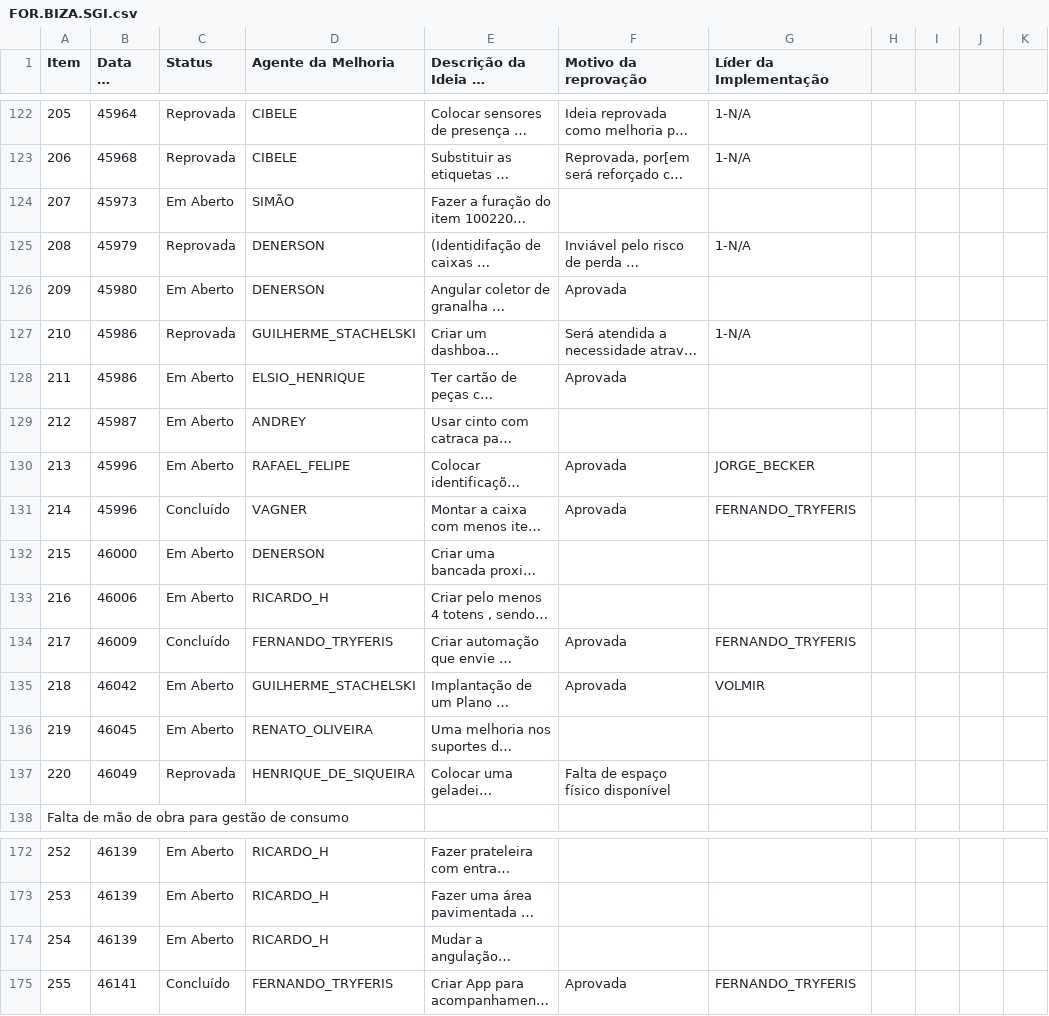
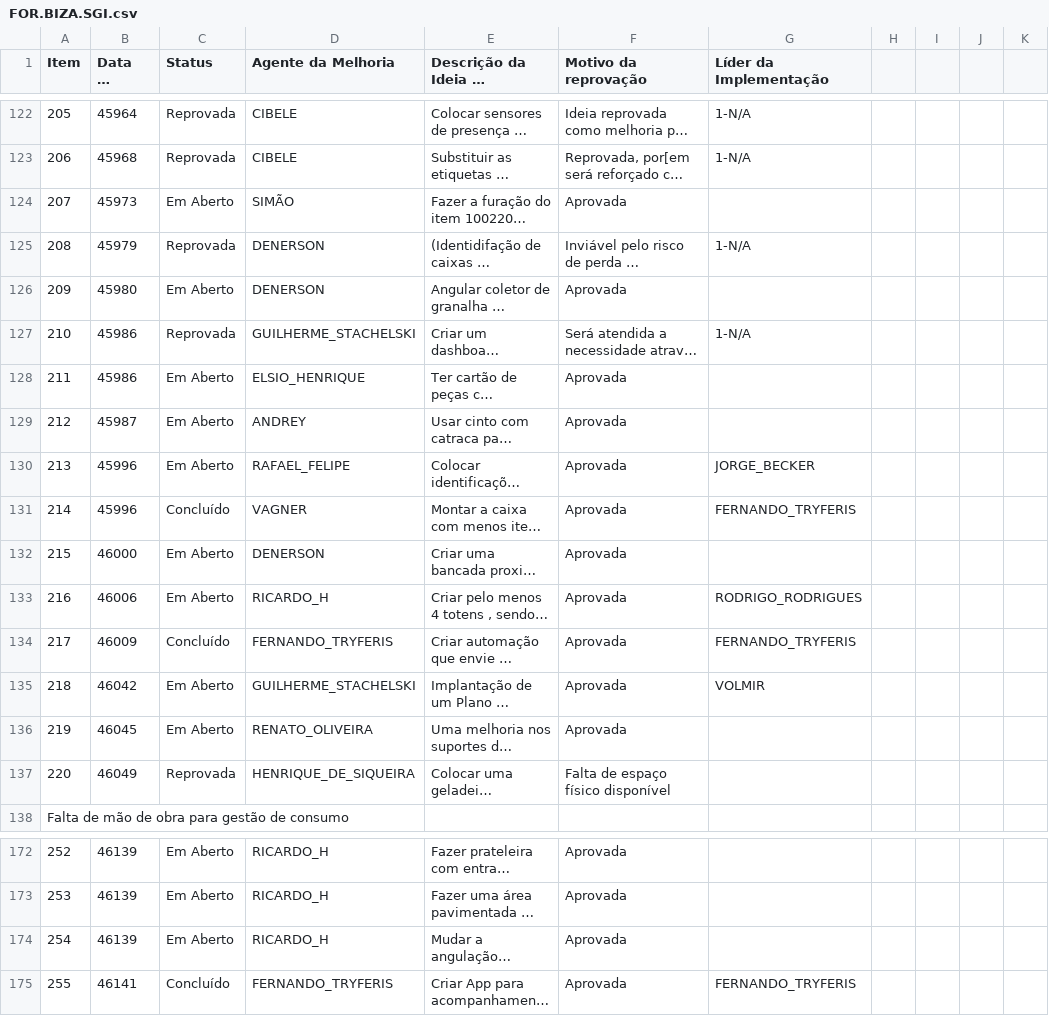
Before and after one commit to SGIBIZA/Catalogo-BIZA, a CSV file: FOR.BIZA.SGI.csv, drawn as a sheet; only a part is shown, gaps mark what is left out; long unchanged cells end in …; the diff covers the shown part only; the diff names each change by its address in the sheet, - before the commit and + after, or states it on an @@ line.

```diff
--- a/FOR.BIZA.SGI.csv
+++ b/FOR.BIZA.SGI.csv
-F124 (Motivo da reprovação): (empty)
+F124 (Motivo da reprovação): Aprovada
-F129 (Motivo da reprovação): (empty)
+F129 (Motivo da reprovação): Aprovada
-F132:F133 (Motivo da reprovação): (empty)
+F132:F133 (Motivo da reprovação): Aprovada
-G133 (Líder da Implementação): (empty)
+G133 (Líder da Implementação): RODRIGO_RODRIGUES
-F136 (Motivo da reprovação): (empty)
+F136 (Motivo da reprovação): Aprovada
-F172:F174 (Motivo da reprovação): (empty)
+F172:F174 (Motivo da reprovação): Aprovada
```
Also changed, not shown: 12 edited cells elsewhere in this file.
